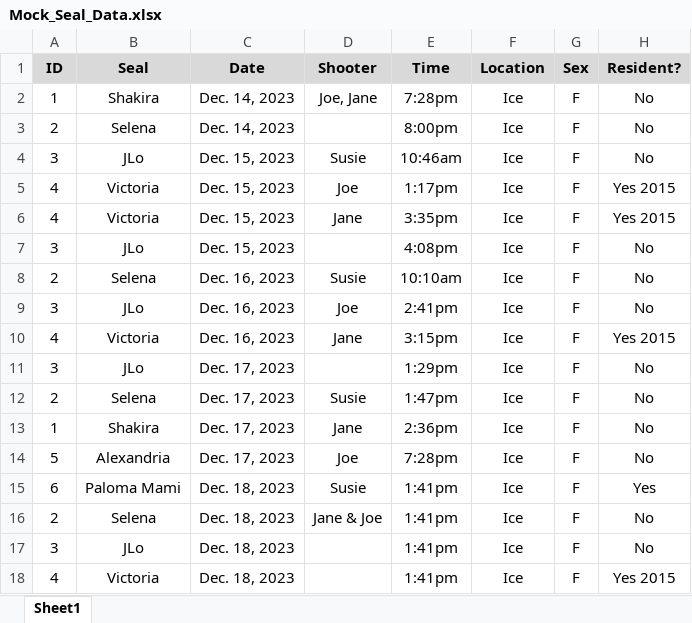
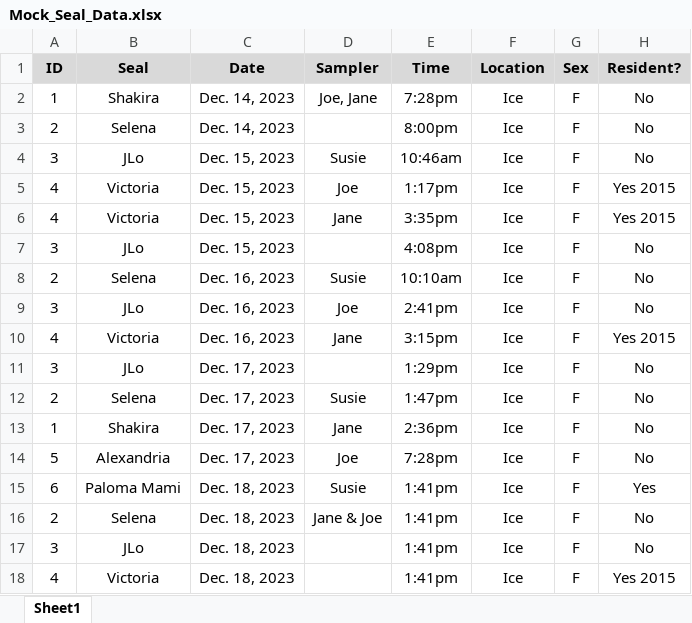
Before and after one commit to nicholi-brown/Nicholi-s-Tutorial, an Excel workbook: Mock_Seal_Data.xlsx, sheet Sheet1, drawn as a sheet; only a part is shown; values as stored, in another font and other column widths than the file's, no borders; the diff names each change by its address in the sheet, - before the commit and + after, or states it on an @@ line.

Commit message:
Add files via upload

```diff
--- a/Mock_Seal_Data.xlsx (sheet Sheet1)
+++ b/Mock_Seal_Data.xlsx (sheet Sheet1)
-D1: Shooter
+D1: Sampler
```
